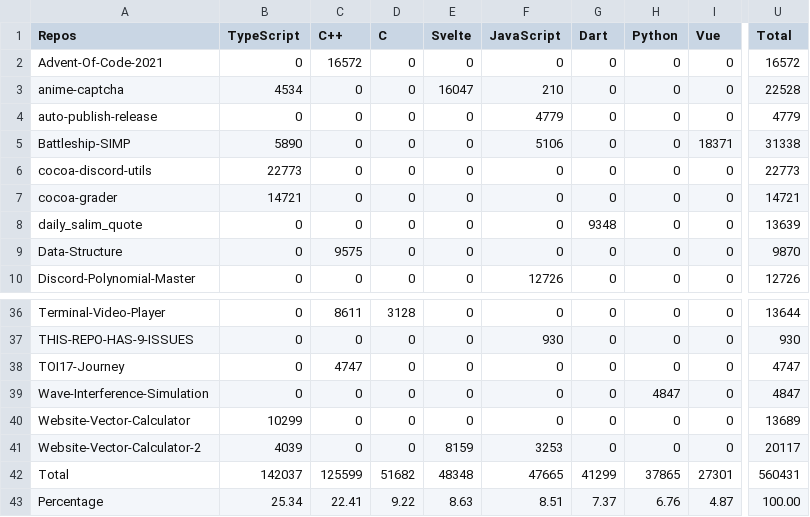
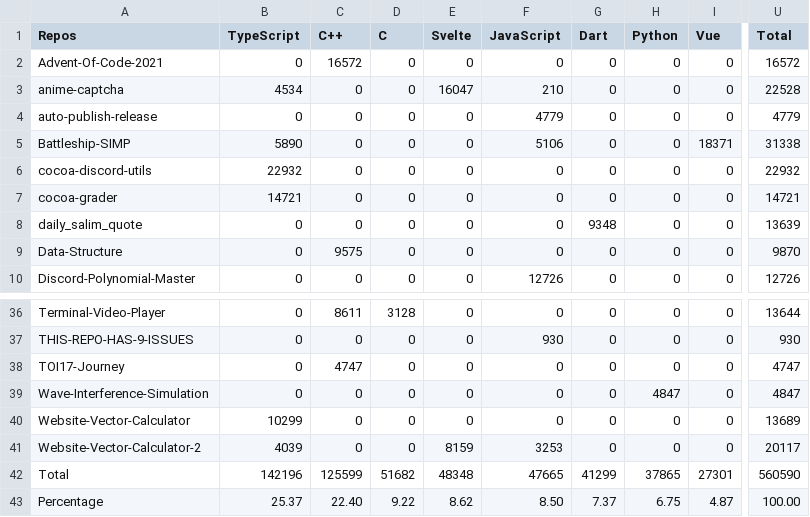
Before and after one commit to Leomotors/Auto-Language-Stats, a CSV file: example/lang.csv, drawn as a sheet; only a part is shown, gaps mark what is left out; the diff names each change by its address in the sheet, - before the commit and + after, or states it on an @@ line.

```diff
--- a/example/lang.csv
+++ b/example/lang.csv
-B6 (TypeScript): 22773
+B6 (TypeScript): 22932
-U6 (Total): 22773
+U6 (Total): 22932
-B42 (TypeScript): 142037
+B42 (TypeScript): 142196
-U42 (Total): 560431
+U42 (Total): 560590
-B43 (TypeScript): 25.34
+B43 (TypeScript): 25.37
-C43 (C++): 22.41
+C43 (C++): 22.40
-E43 (Svelte): 8.63
+E43 (Svelte): 8.62
-F43 (JavaScript): 8.51
+F43 (JavaScript): 8.50
-H43 (Python): 6.76
+H43 (Python): 6.75
```
Also changed, not shown: 1 other file.
